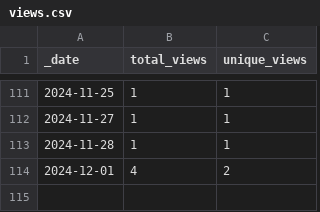
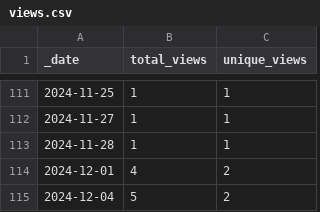
Before and after one commit to KajaBraz/ChatBox, a CSV file: traffic/views.csv, drawn as a sheet; only a part is shown, gaps mark what is left out.

```diff
--- a/traffic/views.csv
+++ b/traffic/views.csv
@@ -114 +114,2 @@ _date,total_views,unique_views
 2024-12-01,4,2
+2024-12-04,5,2
```
Also changed, not shown: traffic/clones.csv, 1 other file.
